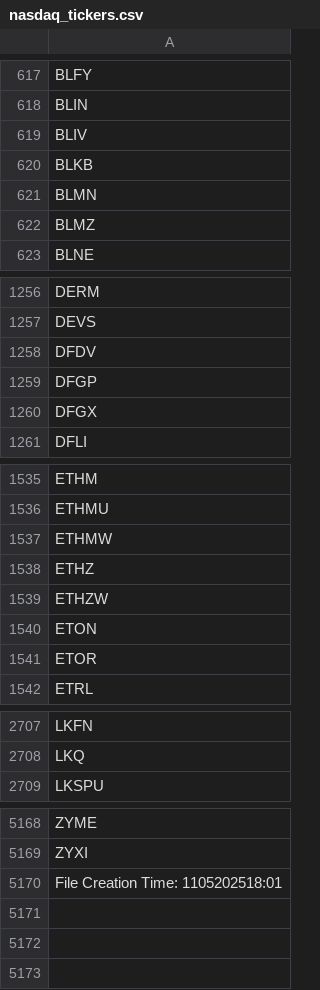
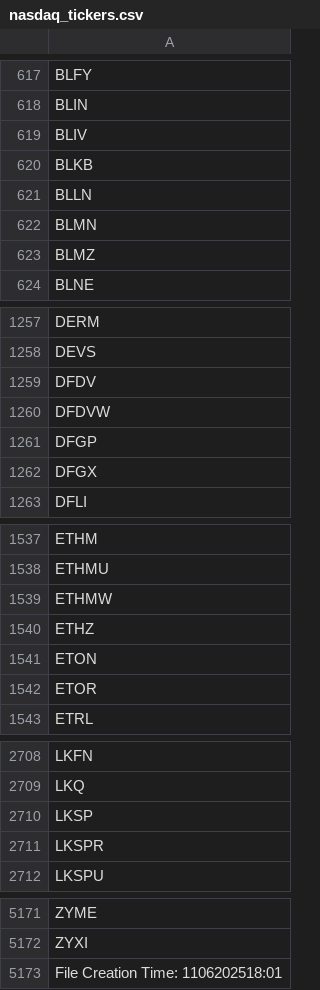
Before and after one commit to cmmds1982/nasdaq-tickers-fetcher, a CSV file: nasdaq_tickers.csv, drawn as a sheet; only a part is shown, gaps mark what is left out.

```diff
--- a/nasdaq_tickers.csv
+++ b/nasdaq_tickers.csv
@@ -620,2 +620,3 @@ BLIV
 BLKB
+BLLN
 BLMN
@@ -1258,2 +1259,3 @@ DEVS
 DFDV
+DFDVW
 DFGP
@@ -1538,3 +1540,2 @@ ETHMW
 ETHZ
-ETHZW
 ETON
@@ -2708,2 +2709,4 @@ LKFN
 LKQ
+LKSP
+LKSPR
 LKSPU
@@ -5169,2 +5172,2 @@ ZYME
 ZYXI
-File Creation Time: 1105202518:01
+File Creation Time: 1106202518:01
```
